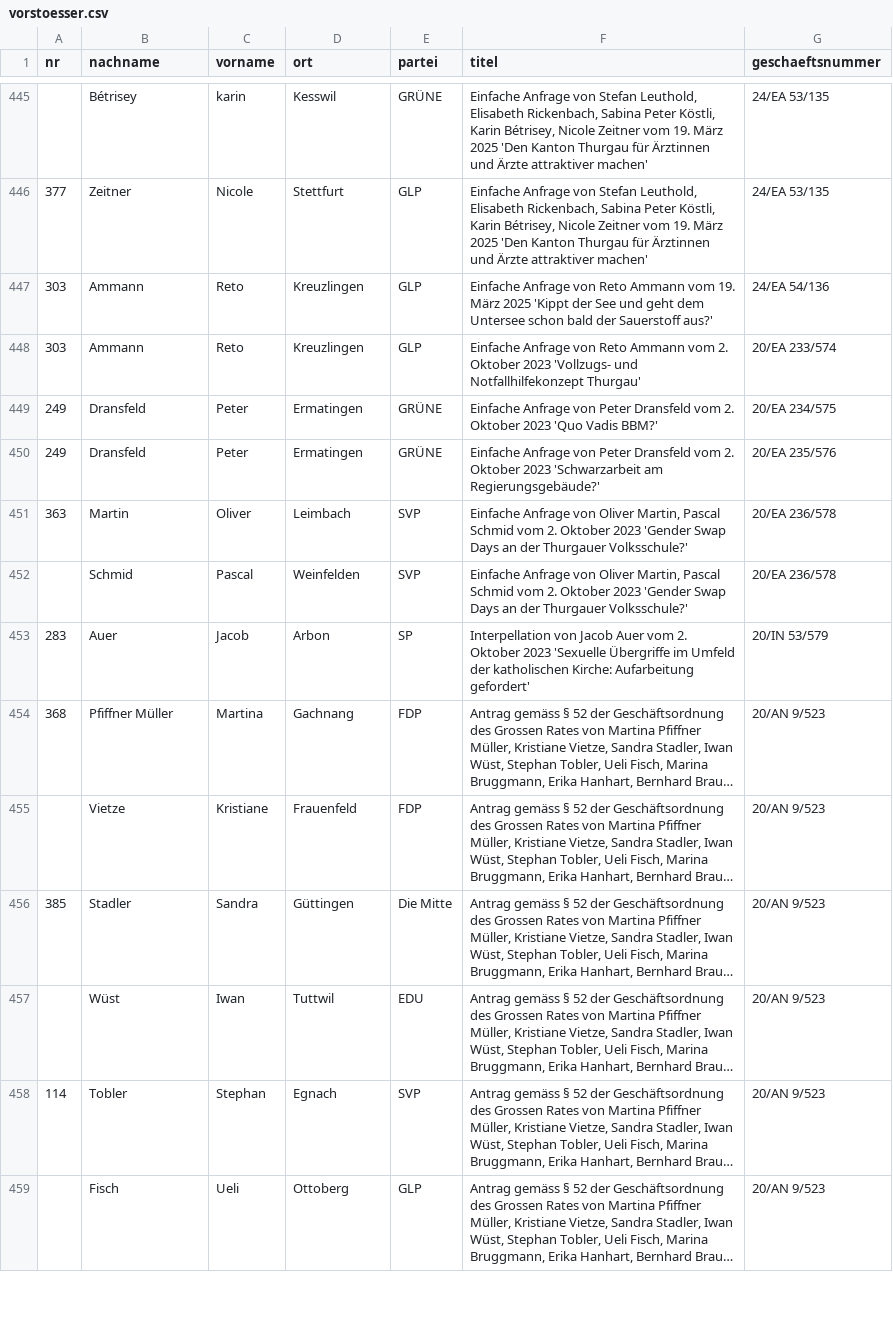
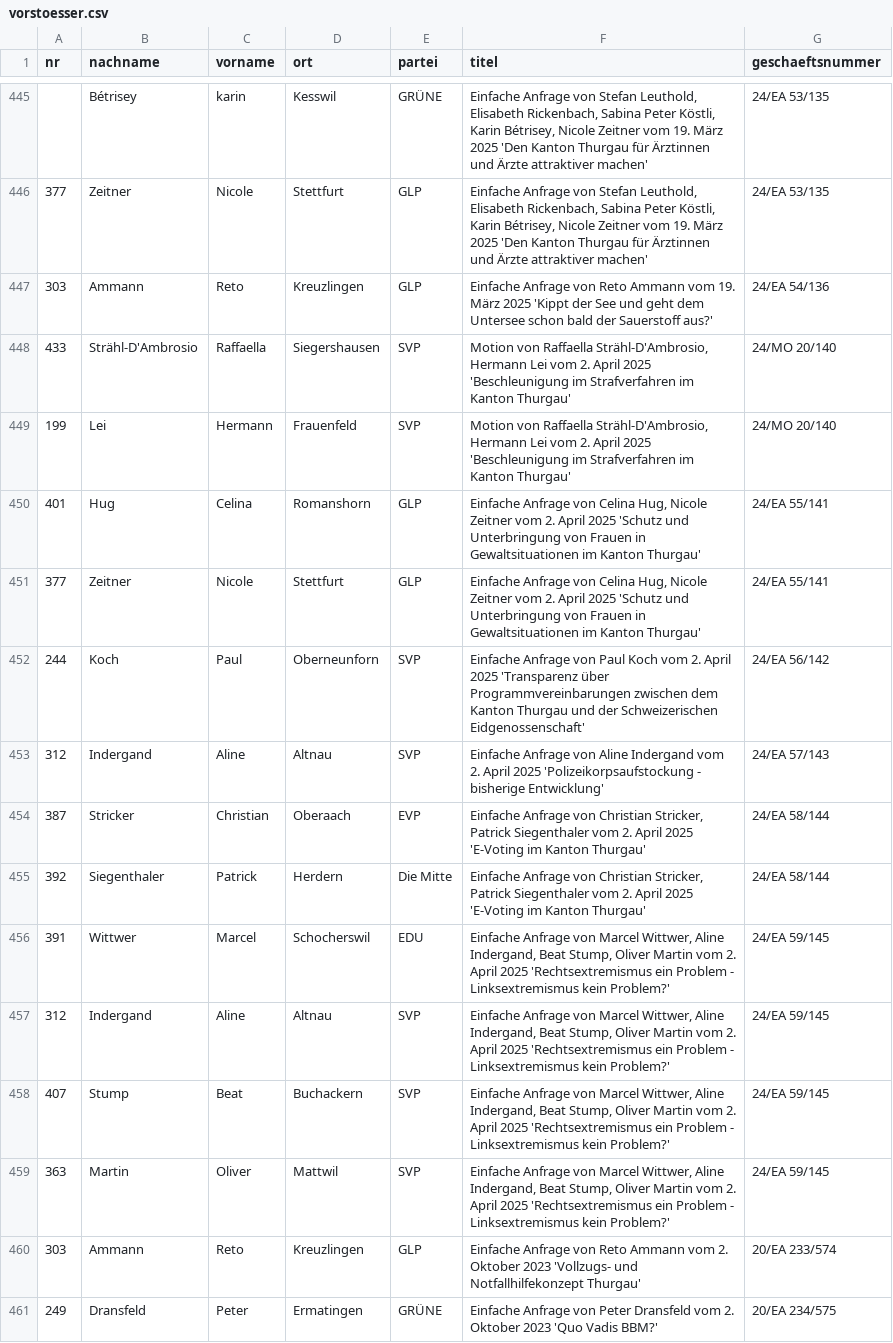
Before and after one commit to ogdtg/sitzungsprotokolle, a CSV file: data/vorstoesser.csv, drawn as a sheet; only a part is shown, gaps mark what is left out; the shorter side is filled out with more unchanged rows; long unchanged cells end in …; the diff names each change by its address in the sheet, - before the commit and + after, or states it on an @@ line.

```diff
--- a/data/vorstoesser.csv
+++ b/data/vorstoesser.csv
+row 448: 433 | Strähl-D'Ambrosio | Raffaella | Siegershausen | SVP | Motion von Raffaella Strähl-D'Ambrosio, Hermann Lei vom 2. April 2025 'Beschleunigung im Strafverfahren im Kanton Thurgau' | 24/MO 20/140
+row 449: 199 | Lei | Hermann | Frauenfeld | SVP | Motion von Raffaella Strähl-D'Ambrosio, Hermann Lei vom 2. April 2025 'Beschleunigung im Strafverfahren im Kanton Thurgau' | 24/MO 20/140
+row 450: 401 | Hug | Celina | Romanshorn | GLP | Einfache Anfrage von Celina Hug, Nicole Zeitner vom 2. April 2025 'Schutz und Unterbringung von Frauen in Gewaltsituationen im Kanton Thurgau' | 24/EA 55/141
+row 451: 377 | Zeitner | Nicole | Stettfurt | GLP | Einfache Anfrage von Celina Hug, Nicole Zeitner vom 2. April 2025 'Schutz und Unterbringung von Frauen in Gewaltsituationen im Kanton Thurgau' | 24/EA 55/141
+row 452: 244 | Koch | Paul | Oberneunforn | SVP | Einfache Anfrage von Paul Koch vom 2. April 2025 'Transparenz über Programmvereinbarungen zwischen dem Kanton Thurgau und der Schweizerischen Eidgenossenschaft' | 24/EA 56/142
+row 453: 312 | Indergand | Aline | Altnau | SVP | Einfache Anfrage von Aline Indergand vom 2. April 2025 'Polizeikorpsaufstockung - bisherige Entwicklung' | 24/EA 57/143
+row 454: 387 | Stricker | Christian | Oberaach | EVP | Einfache Anfrage von Christian Stricker, Patrick Siegenthaler vom 2. April 2025 'E-Voting im Kanton Thurgau' | 24/EA 58/144
+row 455: 392 | Siegenthaler | Patrick | Herdern | Die Mitte | Einfache Anfrage von Christian Stricker, Patrick Siegenthaler vom 2. April 2025 'E-Voting im Kanton Thurgau' | 24/EA 58/144
+row 456: 391 | Wittwer | Marcel | Schocherswil | EDU | Einfache Anfrage von Marcel Wittwer, Aline Indergand, Beat Stump, Oliver Martin vom 2. April 2025 'Rechtsextremismus ein Problem - Linksextremismus kein Problem?' | 24/EA 59/145
+row 457: 312 | Indergand | Aline | Altnau | SVP | Einfache Anfrage von Marcel Wittwer, Aline Indergand, Beat Stump, Oliver Martin vom 2. April 2025 'Rechtsextremismus ein Problem - Linksextremismus kein Problem?' | 24/EA 59/145
+row 458: 407 | Stump | Beat | Buchackern | SVP | Einfache Anfrage von Marcel Wittwer, Aline Indergand, Beat Stump, Oliver Martin vom 2. April 2025 'Rechtsextremismus ein Problem - Linksextremismus kein Problem?' | 24/EA 59/145
+row 459: 363 | Martin | Oliver | Mattwil | SVP | Einfache Anfrage von Marcel Wittwer, Aline Indergand, Beat Stump, Oliver Martin vom 2. April 2025 'Rechtsextremismus ein Problem - Linksextremismus kein Problem?' | 24/EA 59/145
```
Also changed, not shown: data/geschaefte.csv, 7 other files.
